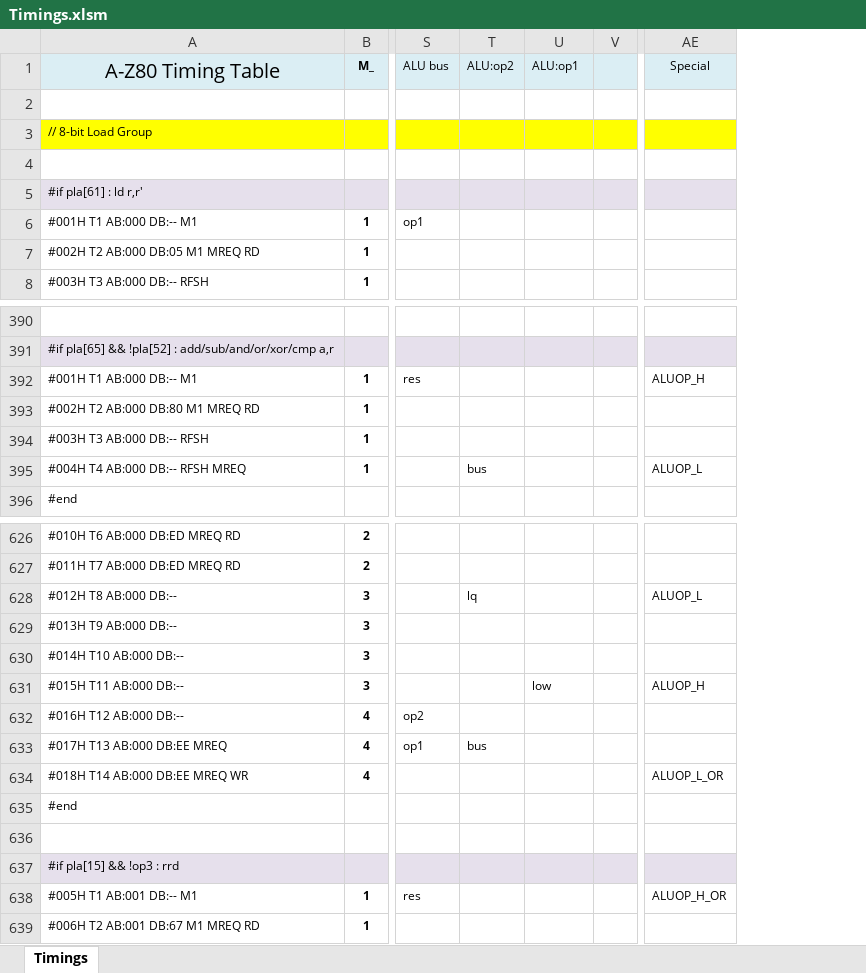
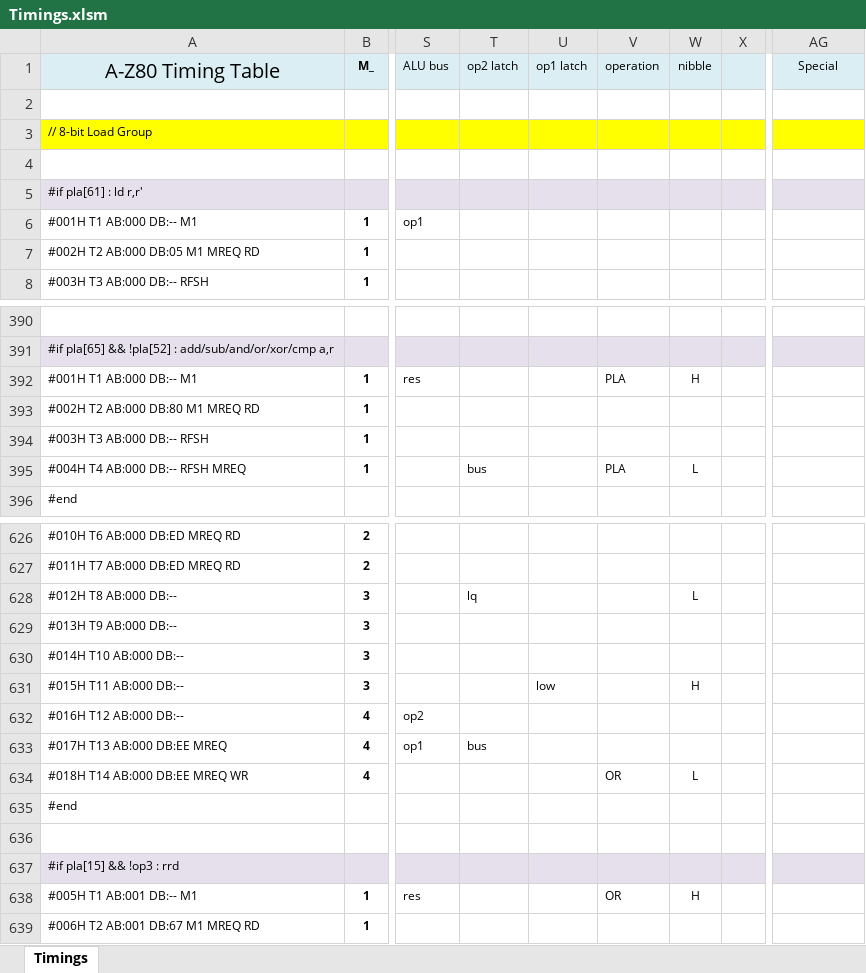
Before and after one commit to gdevic/A-Z80, an Excel workbook: cpu/control/Timings.xlsm, sheet Timings, drawn as a sheet; only a part is shown, gaps mark what is left out; values as stored, in another font and other column widths than the file's, no borders; conditional formats not drawn; removed rows and columns are numbered as before the commit, all else as after; the diff covers the shown part only; the diff names each change by its address in the sheet, - before the commit and + after, or states it on an @@ line.

Commit message:
z80: Adding alu operation, nibble as separate columns

```diff
--- a/cpu/control/Timings.xlsm (sheet Timings)
+++ b/cpu/control/Timings.xlsm (sheet Timings)
-column T (ALU:op2), row 395: bus; rows 628-633: lq |  |  |  |  | bus
+column T (op2 latch), row 395: bus; rows 628-633: lq |  |  |  |  | bus
+column V (operation), rows 392-395: PLA |  |  | PLA; rows 634-638: OR |  |  |  | OR
+column W (nibble), rows 392-395: H |  |  | L; rows 628-638: L |  |  | H |  |  | L |  |  |  | H
-U1: ALU:op1
+U1: op1 latch
-AG392 (Special): ALUOP_H
+AG392 (Special): (empty)
-AG395 (Special): ALUOP_L
+AG395 (Special): (empty)
-AG628 (Special): ALUOP_L
+AG628 (Special): (empty)
-AG631 (Special): ALUOP_H
+AG631 (Special): (empty)
-AG634 (Special): ALUOP_L_OR
+AG634 (Special): (empty)
-AG638 (Special): ALUOP_H_OR
+AG638 (Special): (empty)
```
Also changed, not shown: 15 edited cells elsewhere in this sheet, 3 other files.
